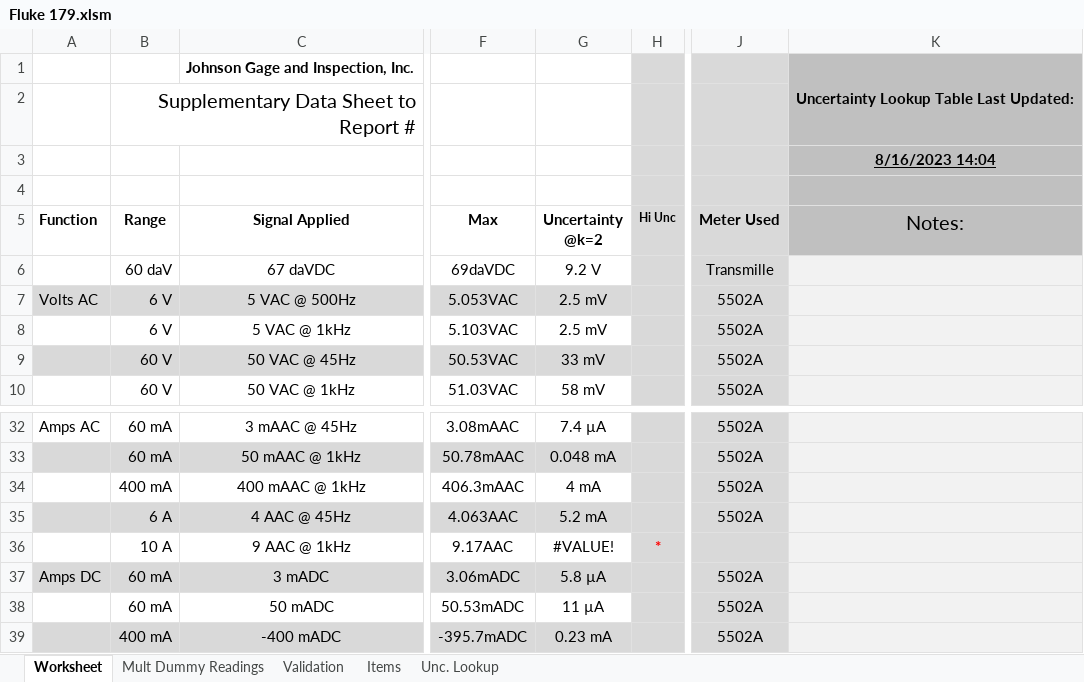
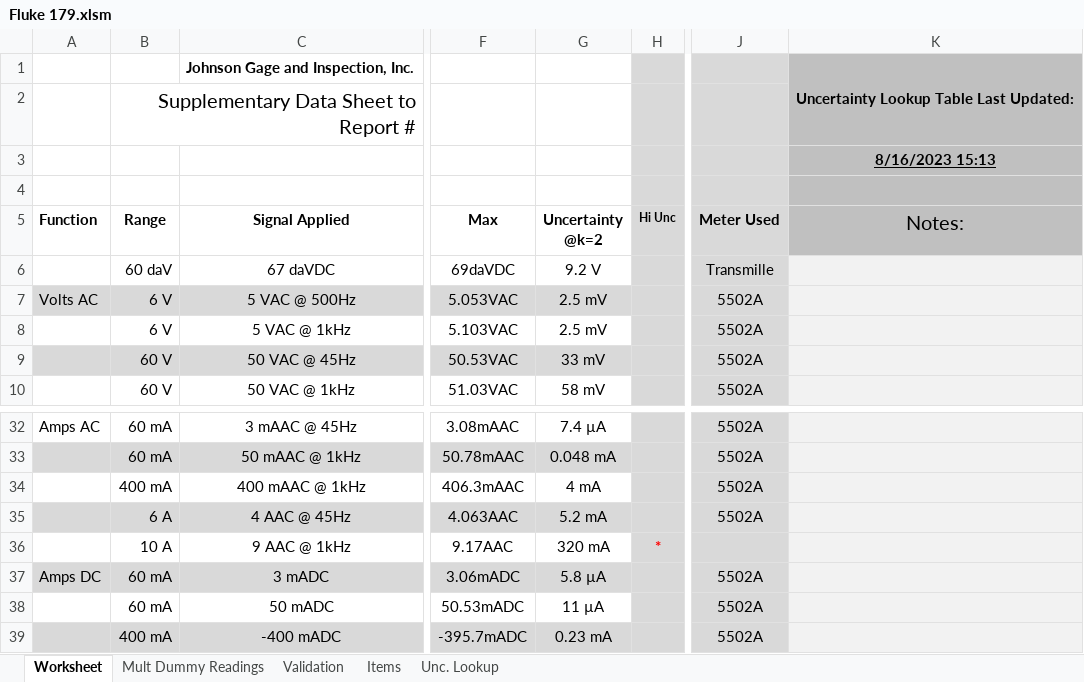
Before and after one commit to Johnson-Gage-Inspection-Inc/xl-Electrical-Workbook, an Excel workbook: Fluke 179.xlsm, sheet Worksheet, drawn as a sheet; only a part is shown, gaps mark what is left out; values as stored, in another font and other column widths than the file's, no borders; charts and pictures and conditional formats not drawn; the diff names each change by its address in the sheet, - before the commit and + after, or states it on an @@ line.

Commit message:
Compacted CRC32HASH function and sub, updated instructions for driver installation, removed old CalculateUncertainty(), CalculateUncertaintyForRow(), testeveryrow() functions

```diff
--- a/Fluke 179.xlsm (sheet Worksheet)
+++ b/Fluke 179.xlsm (sheet Worksheet)
-K3 (Notes:): 8/16/2023 14:04
+K3 (Notes:): 8/16/2023 15:13
-G36 (Uncertainty @k=2): #VALUE!
+G36 (Uncertainty @k=2): 320 mA
```
Also changed, not shown: sheet Mult Dummy Readings.
